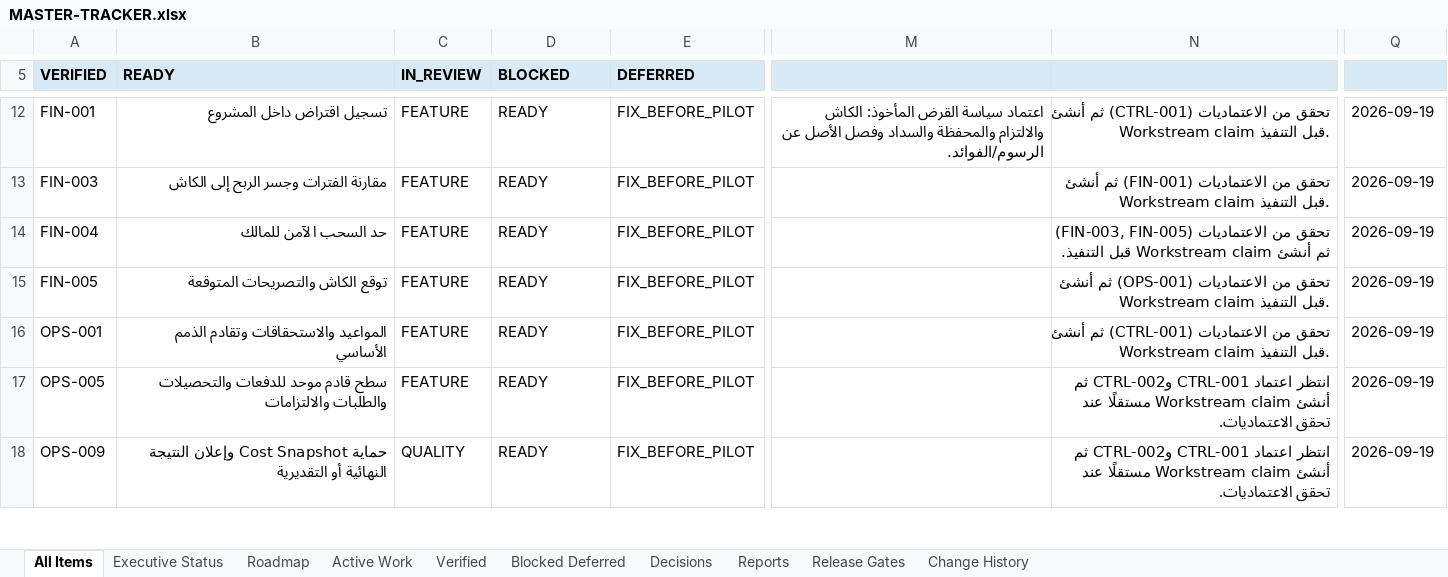
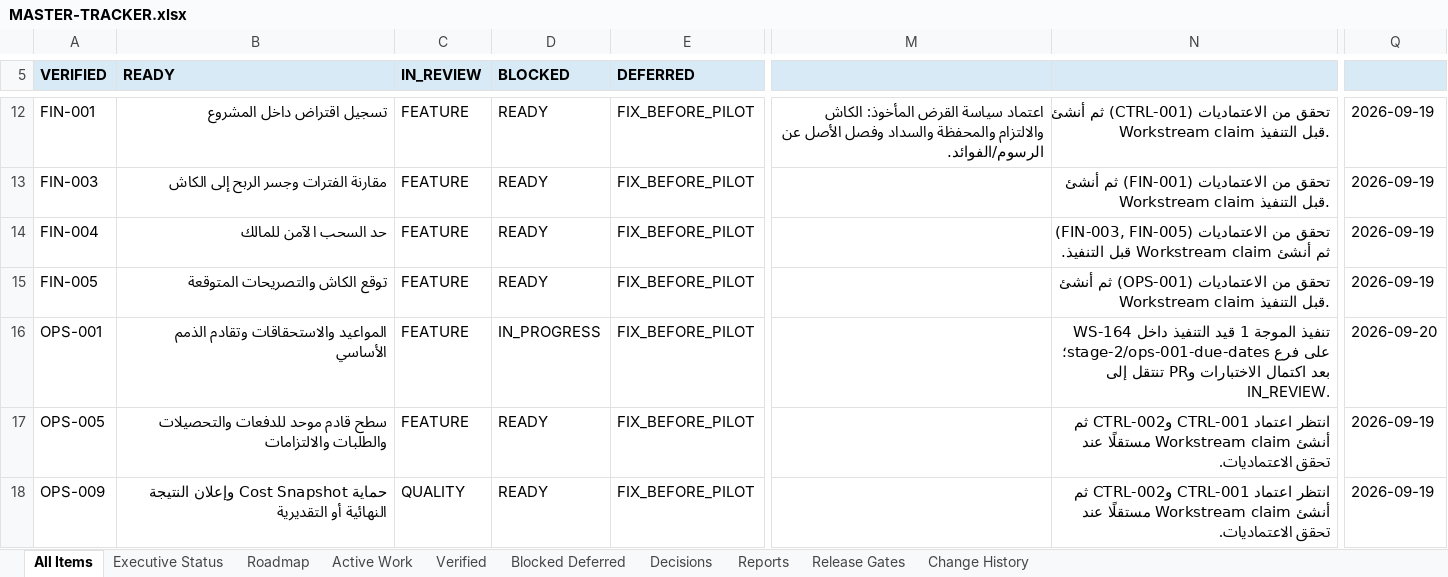
Before and after one commit to Qays7753/Micro, an Excel workbook: docs/operations/control/generated/MASTER-TRACKER.xlsx, sheet All Items, drawn as a sheet; only a part is shown, gaps mark what is left out; values as stored, in another font and other column widths than the file's, no borders; conditional formats not drawn; the diff names each change by its address in the sheet, - before the commit and + after, or states it on an @@ line.

Commit message:
docs(operations): claim WS-164 for Stage 2 Wave 1 (OPS-001)
OPS-001 moves READY -> CLAIMED -> IN_PROGRESS per the Operations Control v2 cycle.
Base SHA 7189df66 (origin/main, CI green). Branch stage-2/ops-001-due-dates.
Scope: due dates + basic aging read/classification layer only; no schema/export
change (35/27); no financial Writer change; no refactoring.

```diff
--- a/docs/operations/control/generated/MASTER-TRACKER.xlsx (sheet All Items)
+++ b/docs/operations/control/generated/MASTER-TRACKER.xlsx (sheet All Items)
-D16 (BLOCKED): READY
+D16 (BLOCKED): IN_PROGRESS
-N16: تحقق من الاعتماديات (CTRL-001) ثم أنشئ Workstream claim قبل التنفيذ.
+N16: تنفيذ الموجة 1 قيد التنفيذ داخل WS-164 على فرع stage-2/ops-001-due-dates؛ بعد اكتمال الاختبارات وPR تنتقل إلى IN_REVIEW.
-Q16: 2026-09-19
+Q16: 2026-09-20
```
Also changed, not shown: sheet Active Work, sheet Executive Status, sheet Change History, sheet Release Gates, 8 other files.
